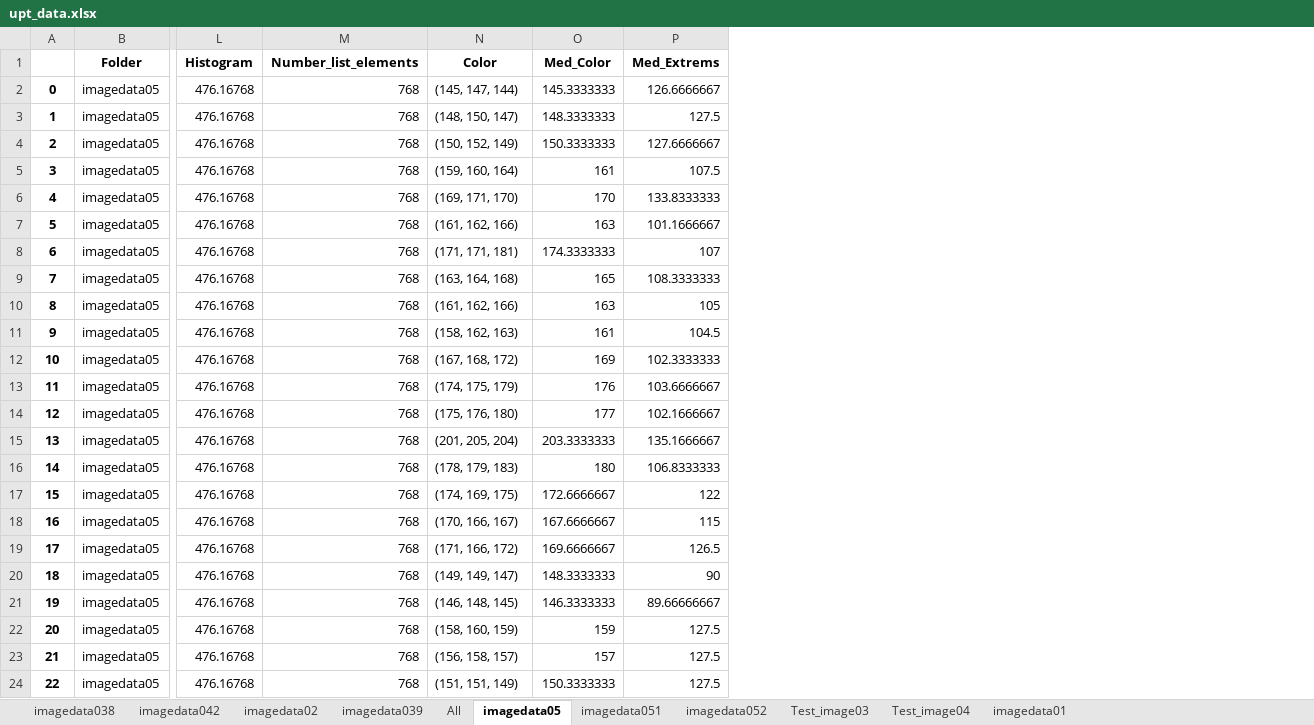
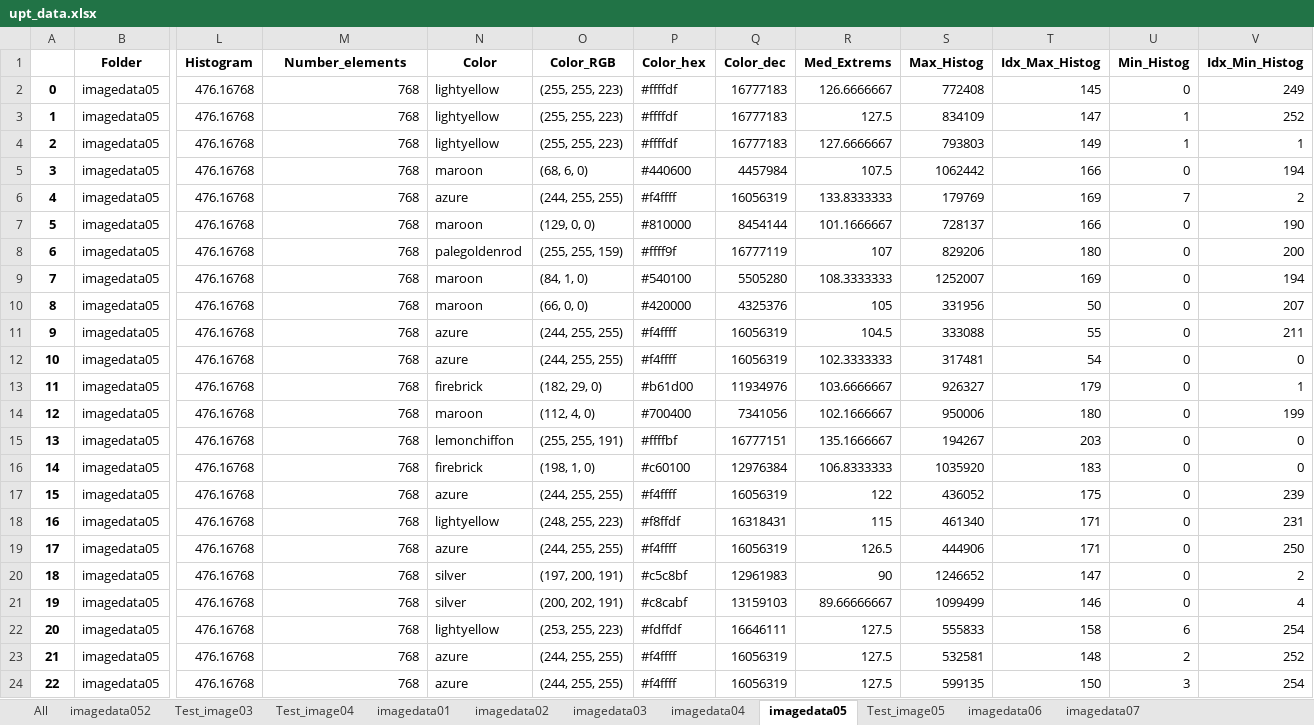
Before and after one commit to MRobalinho/Scrap_Multispectral_Images, an Excel workbook: upt_data.xlsx, sheet imagedata05, drawn as a sheet; only a part is shown, gaps mark what is left out; values as stored, in another font and other column widths than the file's, no borders; removed rows and columns are numbered as before the commit, all else as after; the diff names each change by its address in the sheet, - before the commit and + after, or states it on an @@ line.

```diff
--- a/upt_data.xlsx (sheet imagedata05)
+++ b/upt_data.xlsx (sheet imagedata05)
-sheet tab: imagedata051
+sheet tab: imagedata03
-sheet tab: imagedata038
-sheet tab: imagedata042
-sheet tab: imagedata039
+sheet tab: imagedata04
+sheet tab: Test_image05
+sheet tab: imagedata06
+sheet tab: imagedata07
@@ sheet tab order changed: All | imagedata052 | Test_image03 | Test_image04 | imagedata01 | imagedata02 | imagedata03 | imagedata04 | imagedata05 | Test_image05 | imagedata06 | imagedata07 @@
-column O (Med_Color), rows 2-24: 145.3333333 | 148.3333333 | 150.3333333 | 161 | 170 | 163 | 174.3333333 | 165 | 163 | 161 | 169 | 176 | 177 | 203.3333333 | 180 | 172.6666667 | 167.6666667 | 169.6666667 | 148.3333333 | 146.3333333 | 159 | 157 | 150.3333333
+column O (Color_RGB), rows 2-24: (255, 255, 223) | (255, 255, 223) | (255, 255, 223) | (68, 6, 0) | (244, 255, 255) | (129, 0, 0) | (255, 255, 159) | (84, 1, 0) | (66, 0, 0) | (244, 255, 255) | (244, 255, 255) | (182, 29, 0) | (112, 4, 0) | (255, 255, 191) | (198, 1, 0) | (244, 255, 255) | (248, 255, 223) | (244, 255, 255) | (197, 200, 191) | (200, 202, 191) | (253, 255, 223) | (244, 255, 255) | (244, 255, 255)
+column P (Color_hex), rows 2-24: #ffffdf | #ffffdf | #ffffdf | #440600 | #f4ffff | #810000 | #ffff9f | #540100 | #420000 | #f4ffff | #f4ffff | #b61d00 | #700400 | #ffffbf | #c60100 | #f4ffff | #f8ffdf | #f4ffff | #c5c8bf | #c8cabf | #fdffdf | #f4ffff | #f4ffff
+column Q (Color_dec), rows 2-24: 16777183 | 16777183 | 16777183 | 4457984 | 16056319 | 8454144 | 16777119 | 5505280 | 4325376 | 16056319 | 16056319 | 11934976 | 7341056 | 16777151 | 12976384 | 16056319 | 16318431 | 16056319 | 12961983 | 13159103 | 16646111 | 16056319 | 16056319
+column S (Max_Histog), rows 2-24: 772408 | 834109 | 793803 | 1062442 | 179769 | 728137 | 829206 | 1252007 | 331956 | 333088 | 317481 | 926327 | 950006 | 194267 | 1035920 | 436052 | 461340 | 444906 | 1246652 | 1099499 | 555833 | 532581 | 599135
+column T (Idx_Max_Histog), rows 2-24: 145 | 147 | 149 | 166 | 169 | 166 | 180 | 169 | 50 | 55 | 54 | 179 | 180 | 203 | 183 | 175 | 171 | 171 | 147 | 146 | 158 | 148 | 150
+column U (Min_Histog), rows 2-24: 0 | 1 | 1 | 0 | 7 | 0 | 0 | 0 | 0 | 0 | 0 | 0 | 0 | 0 | 0 | 0 | 0 | 0 | 0 | 0 | 6 | 2 | 3
+column V (Idx_Min_Histog), rows 2-24: 249 | 252 | 1 | 194 | 2 | 190 | 200 | 194 | 207 | 211 | 0 | 1 | 199 | 0 | 0 | 239 | 231 | 250 | 2 | 4 | 254 | 252 | 254
-M1: Number_list_elements
+M1: Number_elements
-N2 (Color): (145, 147, 144)
+N2 (Color): lightyellow
-N3 (Color): (148, 150, 147)
+N3 (Color): lightyellow
-N4 (Color): (150, 152, 149)
+N4 (Color): lightyellow
-N5 (Color): (159, 160, 164)
+N5 (Color): maroon
-N6 (Color): (169, 171, 170)
+N6 (Color): azure
-N7 (Color): (161, 162, 166)
+N7 (Color): maroon
-N8 (Color): (171, 171, 181)
+N8 (Color): palegoldenrod
-N9 (Color): (163, 164, 168)
+N9 (Color): maroon
-N10 (Color): (161, 162, 166)
+N10 (Color): maroon
-N11 (Color): (158, 162, 163)
+N11 (Color): azure
-N12 (Color): (167, 168, 172)
+N12 (Color): azure
-N13 (Color): (174, 175, 179)
+N13 (Color): firebrick
-N14 (Color): (175, 176, 180)
+N14 (Color): maroon
-N15 (Color): (201, 205, 204)
+N15 (Color): lemonchiffon
-N16 (Color): (178, 179, 183)
+N16 (Color): firebrick
-N17 (Color): (174, 169, 175)
+N17 (Color): azure
-N18 (Color): (170, 166, 167)
+N18 (Color): lightyellow
-N19 (Color): (171, 166, 172)
+N19 (Color): azure
-N20 (Color): (149, 149, 147)
+N20 (Color): silver
-N21 (Color): (146, 148, 145)
+N21 (Color): silver
-N22 (Color): (158, 160, 159)
+N22 (Color): lightyellow
-N23 (Color): (156, 158, 157)
+N23 (Color): azure
-N24 (Color): (151, 151, 149)
+N24 (Color): azure
```
Also changed, not shown: sheet imagedata03, sheet imagedata02, 7 other files.
